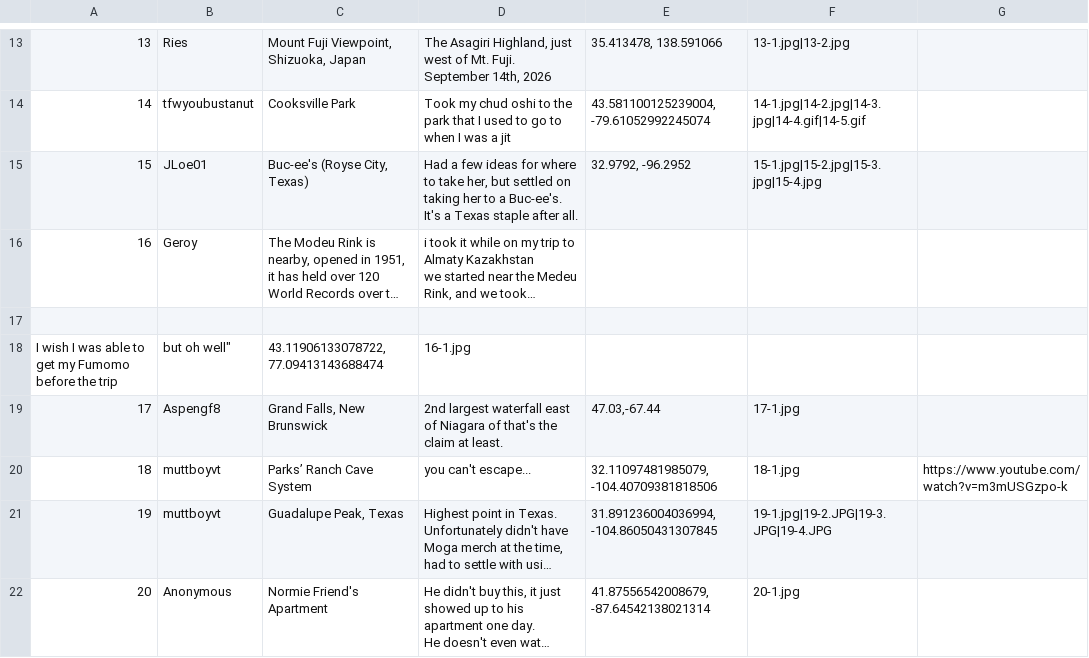
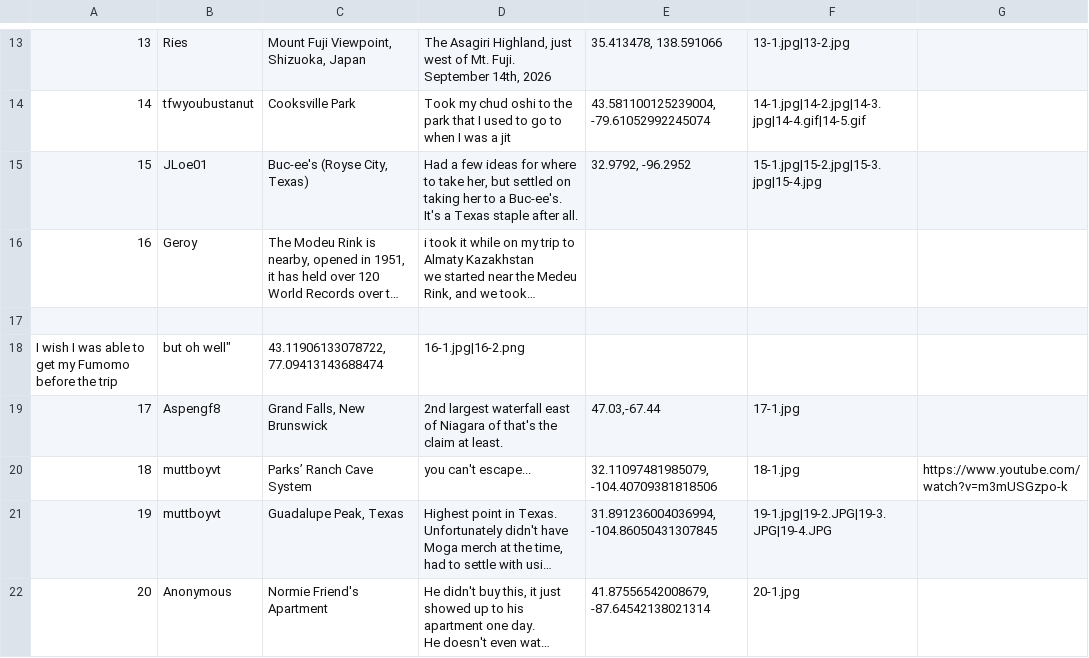
Before and after one commit to Naglfar-TCD/mocha-anni-2026, a CSV file: fumomos-around-the-world/locations.csv, drawn as a sheet; only a part is shown, gaps mark what is left out; long unchanged cells end in …; the diff names each change by its address in the sheet, - before the commit and + after, or states it on an @@ line.

```diff
--- a/fumomos-around-the-world/locations.csv
+++ b/fumomos-around-the-world/locations.csv
-D18: 16-1.jpg
+D18: 16-1.jpg|16-2.png
```
Also changed, not shown: 2 other files.
